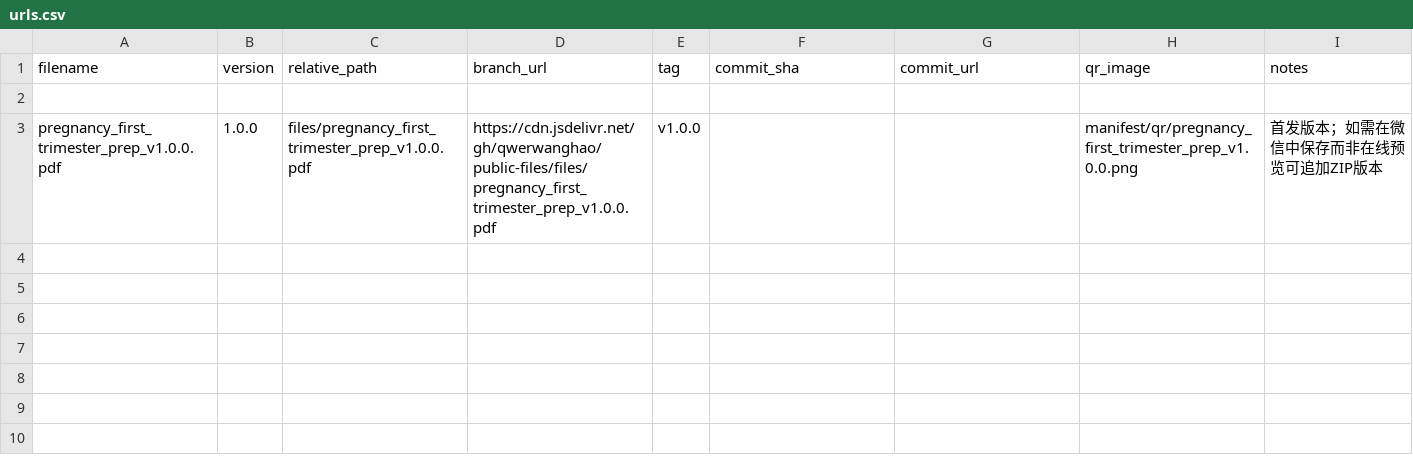
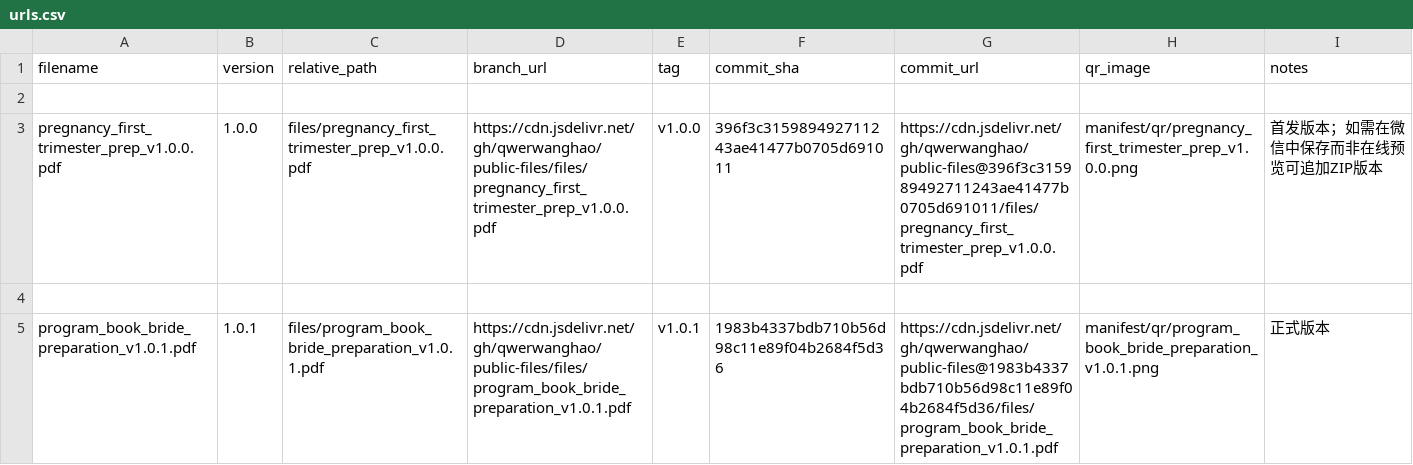
Before and after one commit to qwerwanghao/public-files, a CSV file: manifest/urls.csv, drawn as a sheet.

Commit message:
chore: update manifest for v1.0.1

```diff
--- a/manifest/urls.csv
+++ b/manifest/urls.csv
@@ -2,2 +2,4 @@ filename,version,relative_path,branch_url,tag,commit_sha,commit_url,qr_image,not
 
-pregnancy_first_trimester_prep_v1.0.0.pdf,1.0.0,files/pregnancy_first_trimester_prep_v1.0.0.pdf,https://cdn.jsdelivr.net/gh/qwerwanghao/public-files/files/pregnancy_first_trimester_prep_v1.0.0.pdf,v1.0.0,,,manifest/qr/pregnancy_first_trimester_prep_v1.0.0.png,首发版本；如需在微信中保存而非在线预览可追加ZIP版本
+pregnancy_first_trimester_prep_v1.0.0.pdf,1.0.0,files/pregnancy_first_trimester_prep_v1.0.0.pdf,https://cdn.jsdelivr.net/gh/qwerwanghao/public-files/files/pregnancy_first_trimester_prep_v1.0.0.pdf,v1.0.0,396f3c315989492711243ae41477b0705d691011,https://cdn.jsdelivr.net/gh/qwerwanghao/public-files@396f3c315989492711243ae41477b0705d691011/files/pregnancy_first_trimester_prep_v1.0.0.pdf,manifest/qr/pregnancy_first_trimester_prep_v1.0.0.png,首发版本；如需在微信中保存而非在线预览可追加ZIP版本
+
+program_book_bride_preparation_v1.0.1.pdf,1.0.1,files/program_book_bride_preparation_v1.0.1.pdf,https://cdn.jsdelivr.net/gh/qwerwanghao/public-files/files/program_book_bride_preparation_v1.0.1.pdf,v1.0.1,1983b4337bdb710b56d98c11e89f04b2684f5d36,https://cdn.jsdelivr.net/gh/qwerwanghao/public-files@1983b4337bdb710b56d98c11e89f04b2684f5d36/files/program_book_bride_preparation_v1.0.1.pdf,manifest/qr/program_book_bride_preparation_v1.0.1.png,正式版本
```
